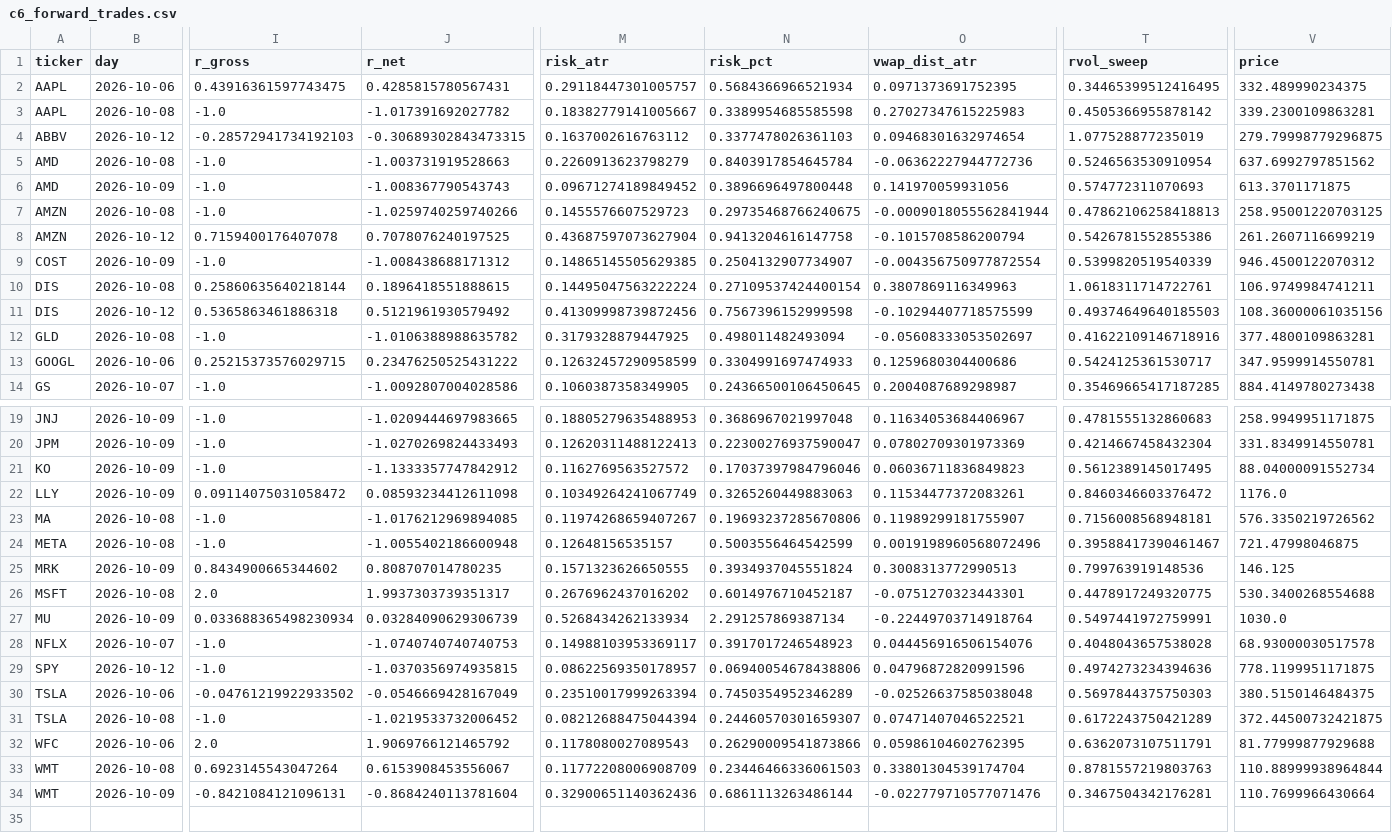
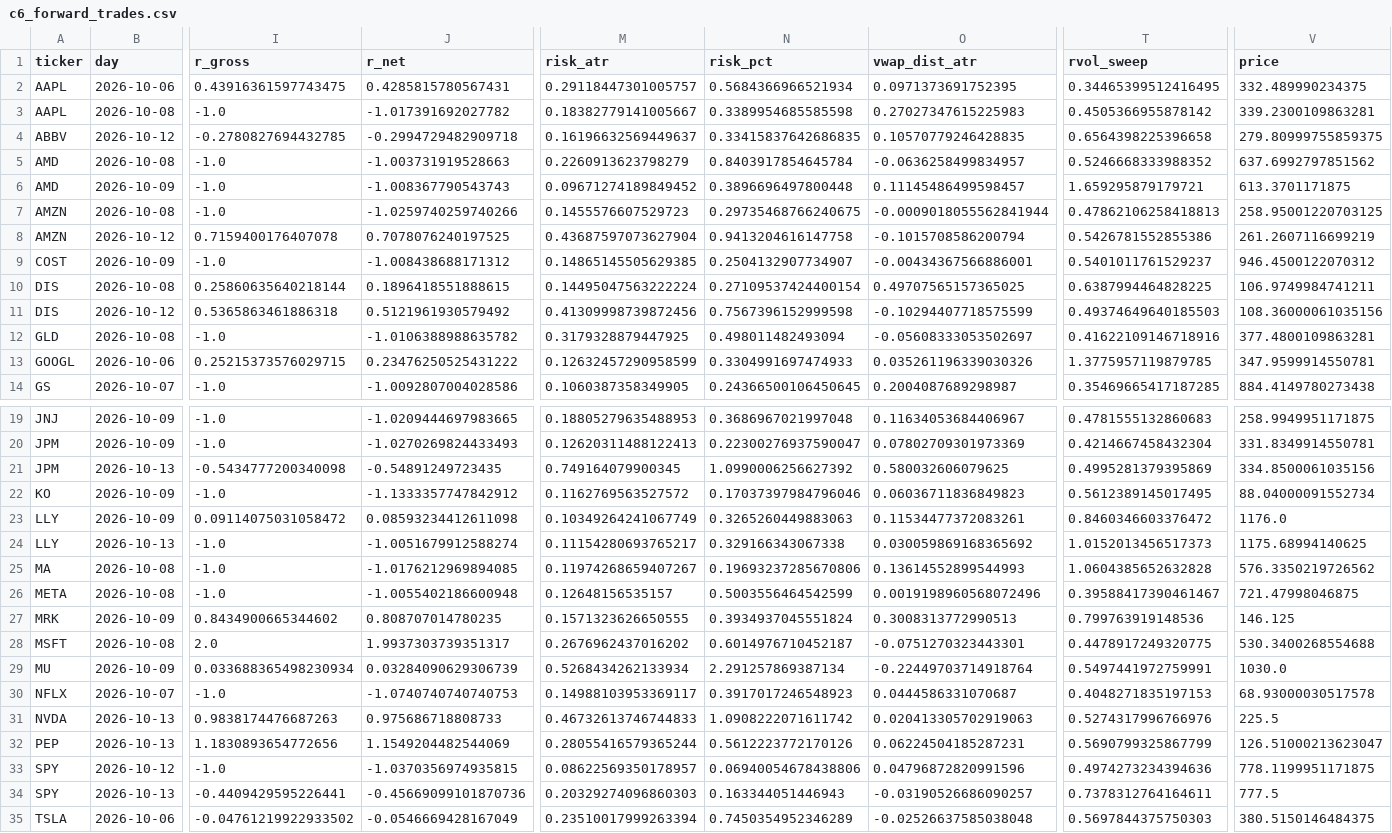
Before and after one commit to MrKoods/StockAnalysis, a CSV file: data/forward/c6_forward_trades.csv, drawn as a sheet; only a part is shown, gaps mark what is left out; the shorter side is filled out with more unchanged rows; addresses are those after the commit; rows hold the shown columns only; the diff names each change by its address in the sheet, - before the commit and + after, or states it on an @@ line.

```diff
--- a/data/forward/c6_forward_trades.csv
+++ b/data/forward/c6_forward_trades.csv
-I4 (r_gross): -0.28572941734192103
+I4 (r_gross): -0.2780827694432785
-J4 (r_net): -0.30689302843473315
+J4 (r_net): -0.2994729482909718
-M4 (risk_atr): 0.1637002616763112
+M4 (risk_atr): 0.16196632569449637
-N4 (risk_pct): 0.3377478026361103
+N4 (risk_pct): 0.33415837642686835
-O4 (vwap_dist_atr): 0.09468301632974654
+O4 (vwap_dist_atr): 0.10570779246428835
-T4 (rvol_sweep): 1.077528877235019
+T4 (rvol_sweep): 0.6564398225396658
-V4 (price): 279.79998779296875
+V4 (price): 279.80999755859375
-O5 (vwap_dist_atr): -0.06362227944772736
+O5 (vwap_dist_atr): -0.0636258499834957
-T5 (rvol_sweep): 0.5246563530910954
+T5 (rvol_sweep): 0.5246668333988352
-O6 (vwap_dist_atr): 0.141970059931056
+O6 (vwap_dist_atr): 0.11145486499598457
-T6 (rvol_sweep): 0.574772311070693
+T6 (rvol_sweep): 1.659295879179721
-O9 (vwap_dist_atr): -0.004356750977872554
+O9 (vwap_dist_atr): -0.00434367566886001
-T9 (rvol_sweep): 0.5399820519540339
+T9 (rvol_sweep): 0.5401011761529237
-O10 (vwap_dist_atr): 0.3807869116349963
+O10 (vwap_dist_atr): 0.49707565157365025
-T10 (rvol_sweep): 1.0618311714722761
+T10 (rvol_sweep): 0.6387994464828225
-O13 (vwap_dist_atr): 0.1259680304400686
+O13 (vwap_dist_atr): 0.035261196339030326
-T13 (rvol_sweep): 0.5424125361530717
+T13 (rvol_sweep): 1.3775957119879785
+row 21: JPM | 2026-10-13 | -0.5434777200340098 | -0.54891249723435 | 0.749164079900345 | 1.0990006256627392 | 0.580032606079625 | 0.4995281379395869 | 334.8500061035156
+row 24: LLY | 2026-10-13 | -1.0 | -1.0051679912588274 | 0.11154280693765217 | 0.329166343067338 | 0.030059869168365692 | 1.0152013456517373 | 1175.68994140625
-O25 (vwap_dist_atr): 0.11989299181755907
+O25 (vwap_dist_atr): 0.13614552899544993
-T25 (rvol_sweep): 0.7156008568948181
+T25 (rvol_sweep): 1.0604385652632828
-O30 (vwap_dist_atr): 0.044456916506154076
+O30 (vwap_dist_atr): 0.0444586331070687
-T30 (rvol_sweep): 0.4048043657538028
+T30 (rvol_sweep): 0.4048271835197153
+row 31: NVDA | 2026-10-13 | 0.9838174476687263 | 0.975686718808733 | 0.46732613746744833 | 1.0908222071611742 | 0.020413305702919063 | 0.5274317996766976 | 225.5
+row 32: PEP | 2026-10-13 | 1.1830893654772656 | 1.1549204482544069 | 0.28055416579365244 | 0.5612223772170126 | 0.06224504185287231 | 0.5690799325867799 | 126.51000213623047
+row 34: SPY | 2026-10-13 | -0.4409429595226441 | -0.45669099101870736 | 0.20329274096860303 | 0.163344051446943 | -0.03190526686090257 | 0.7378312764164611 | 777.5
```
Also changed, not shown: data/forward/g2_forward_trades.csv, data/forward/on1_forward_trades.csv, 2 other files.
